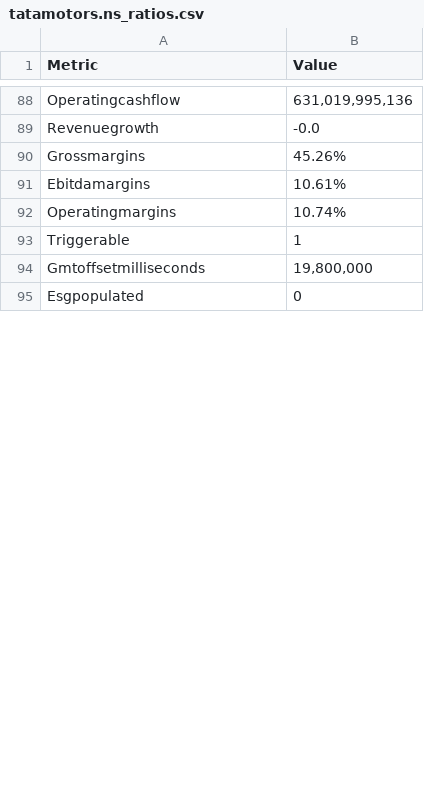
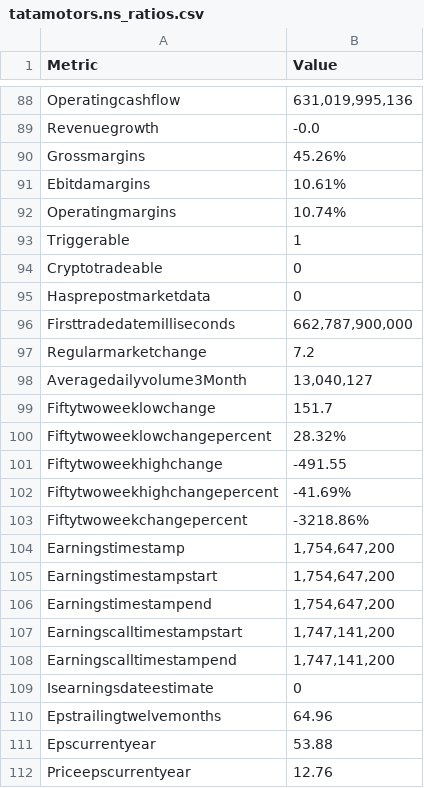
Before and after one commit to ManilModi/Multi-Agent-Stock-Market-Expert, a CSV file: Python Backend/dags/Features/tools/Tools_Data/Ratios_Balance_Sheet/tatamotors.ns_ratios.csv, drawn as a sheet; only a part is shown, gaps mark what is left out; the shorter side is filled out with more unchanged rows; the diff covers the shown part only.

```diff
--- a/Python Backend/dags/Features/tools/Tools_Data/Ratios_Balance_Sheet/tatamotors.ns_ratios.csv
+++ b/Python Backend/dags/Features/tools/Tools_Data/Ratios_Balance_Sheet/tatamotors.ns_ratios.csv
@@ -93 +93,20 @@ Operatingmargins,10.74%
 Triggerable,1
+Cryptotradeable,0
+Hasprepostmarketdata,0
+Firsttradedatemilliseconds,"662,787,900,000"
+Regularmarketchange,7.2
+Averagedailyvolume3Month,"13,040,127"
+Fiftytwoweeklowchange,151.7
+Fiftytwoweeklowchangepercent,28.32%
+Fiftytwoweekhighchange,-491.55
+Fiftytwoweekhighchangepercent,-41.69%
+Fiftytwoweekchangepercent,-3218.86%
+Earningstimestamp,"1,754,647,200"
+Earningstimestampstart,"1,754,647,200"
+Earningstimestampend,"1,754,647,200"
+Earningscalltimestampstart,"1,747,141,200"
+Earningscalltimestampend,"1,747,141,200"
+Isearningsdateestimate,0
+Epstrailingtwelvemonths,64.96
+Epscurrentyear,53.88
+Priceepscurrentyear,12.76
```
Also changed, not shown: 5 added rows, 16 removed rows, 2 moved rows and 19 edited cells elsewhere in this file, 11 other files.
